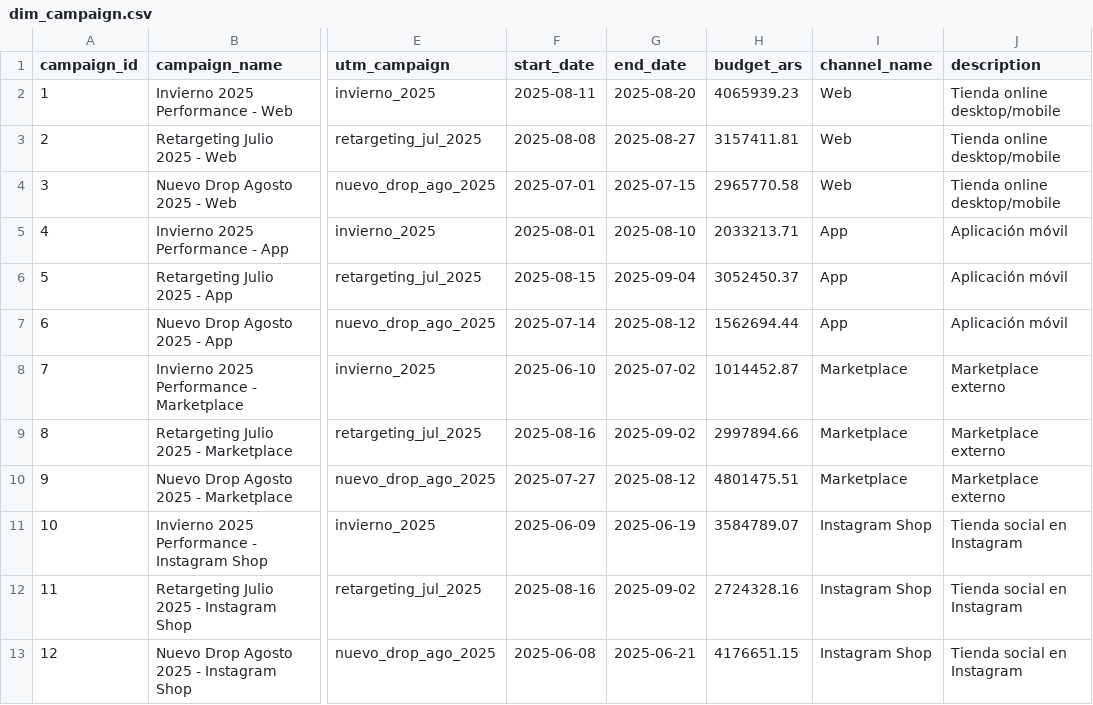
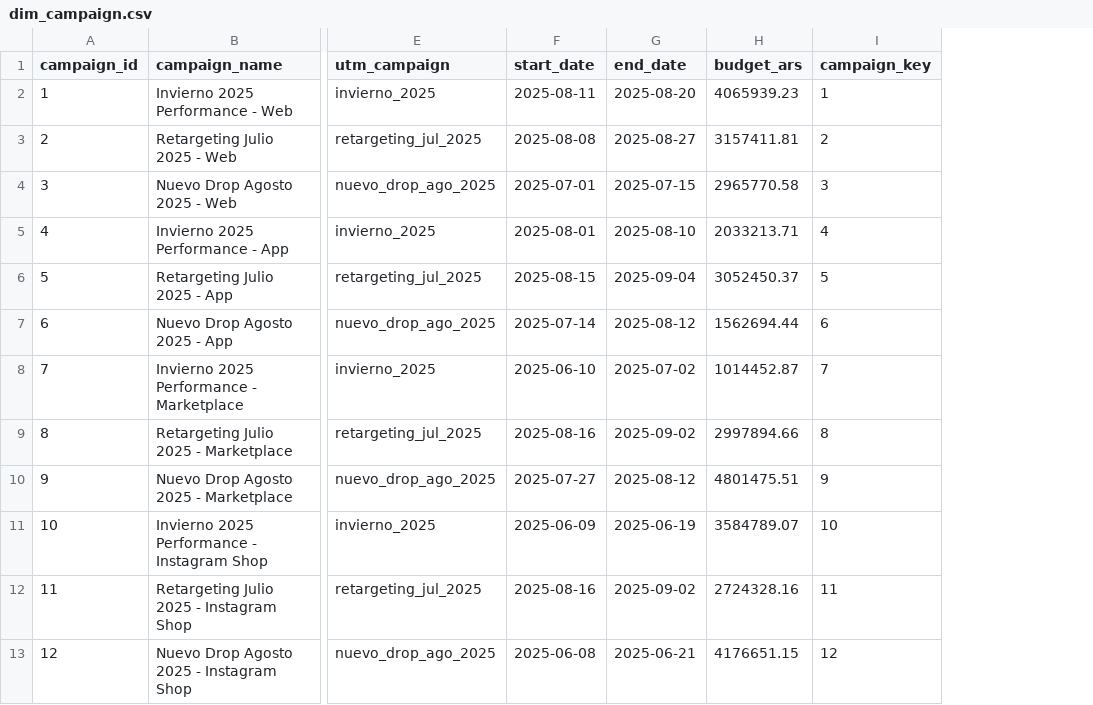
Before and after one commit to marcosziadi/retail_dw_lab, a CSV file: warehouse/dim_campaign.csv, drawn as a sheet; only a part is shown, gaps mark what is left out; removed rows and columns are numbered as before the commit, all else as after; the diff names each change by its address in the sheet, - before the commit and + after, or states it on an @@ line.

```diff
--- a/warehouse/dim_campaign.csv
+++ b/warehouse/dim_campaign.csv
-column I (channel_name), rows 2-13: Web | Web | Web | App | App | App | Marketplace | Marketplace | Marketplace | Instagram Shop | Instagram Shop | Instagram Shop
-column J (description), rows 2-13: Tienda online desktop/mobile | Tienda online desktop/mobile | Tienda online desktop/mobile | Aplicación móvil | Aplicación móvil | Aplicación móvil | Marketplace externo | Marketplace externo | Marketplace externo | Tienda social en Instagram | Tienda social en Instagram | Tienda social en Instagram
+column I (campaign_key), rows 2-13: 1 | 2 | 3 | 4 | 5 | 6 | 7 | 8 | 9 | 10 | 11 | 12
```
Also changed, not shown: warehouse/dim_customer.csv, warehouse/dim_product.csv, 22 other files.
